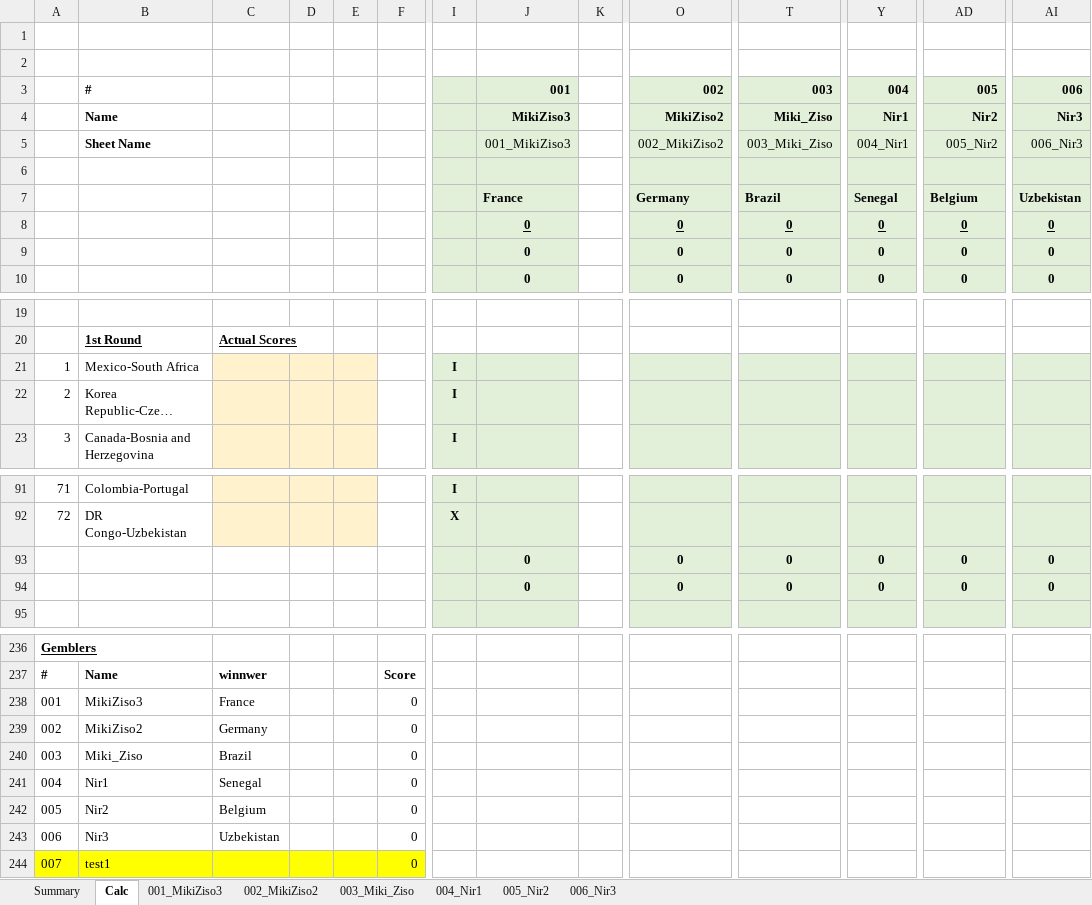
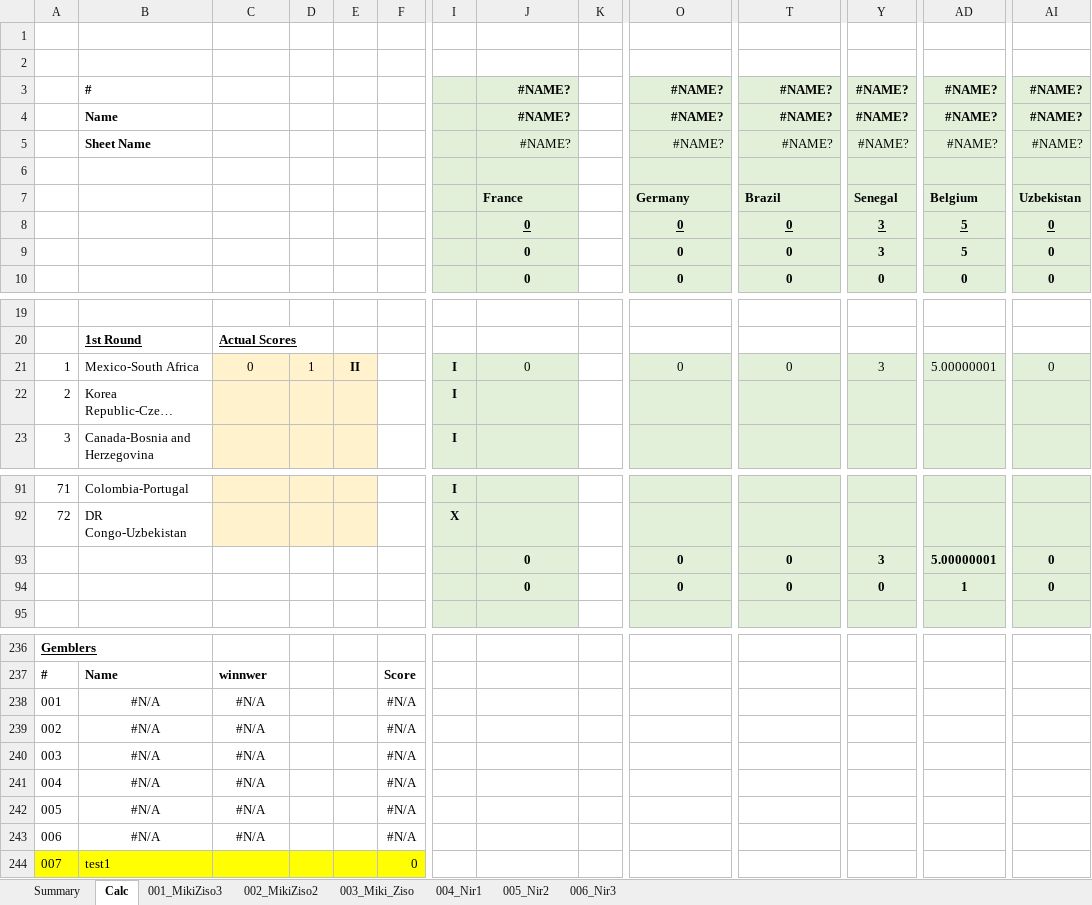
Before and after one commit to mikizi/toto, an Excel workbook: xlsx/Master WorldCup26.xlsx, sheet Calc, drawn as a sheet; only a part is shown, gaps mark what is left out; long unchanged cells end in …; values as stored, in another font and other column widths than the file's, no borders; removed rows and columns are numbered as before the commit, all else as after; rows hold the shown columns only; the diff covers the shown part only; the diff names each change by its address in the sheet, - before the commit and + after, or states it on an @@ line.

```diff
--- a/xlsx/Master WorldCup26.xlsx (sheet Calc)
+++ b/xlsx/Master WorldCup26.xlsx (sheet Calc)
-row 3:  | # |  |  |  |  |  | 001 |  | 002 | 003 | 004 | 005 | 006
-row 4:  | Name |  |  |  |  |  | MikiZiso3 |  | MikiZiso2 | Miki_Ziso | Nir1 | Nir2 | Nir3
-row 5:  | Sheet Name |  |  |  |  |  | 001_MikiZiso3 |  | 002_MikiZiso2 | 003_Miki_Ziso | 004_Nir1 | 005_Nir2 | 006_Nir3
+row 3:  | # |  |  |  |  |  | #NAME? |  | #NAME? | #NAME? | #NAME? | #NAME? | #NAME?
+row 4:  | Name |  |  |  |  |  | #NAME? |  | #NAME? | #NAME? | #NAME? | #NAME? | #NAME?
+row 5:  | Sheet Name |  |  |  |  |  | #NAME? |  | #NAME? | #NAME? | #NAME? | #NAME? | #NAME?
-Y8:Y9: 0
+Y8:Y9: 3
-AD8:AD9: 0
+AD8:AD9: 5
-C21: (empty)
+C21: 0
-D21: (empty)
+D21: 1
-E21: (empty)
+E21: II
-J21: (empty)
+J21: 0
-O21: (empty)
+O21: 0
-T21: (empty)
+T21: 0
-Y21: (empty)
+Y21: 3
-AD21: (empty)
+AD21: 5.00000001
-AI21: (empty)
+AI21: 0
-Y93: 0
+Y93: 3
-AD93: 0
+AD93: 5.00000001
-AD94: 0
+AD94: 1
-row 238: 001 | MikiZiso3 | France |  |  | 0
-row 239: 002 | MikiZiso2 | Germany |  |  | 0
-row 240: 003 | Miki_Ziso | Brazil |  |  | 0
-row 241: 004 | Nir1 | Senegal |  |  | 0
-row 242: 005 | Nir2 | Belgium |  |  | 0
-row 243: 006 | Nir3 | Uzbekistan |  |  | 0
+row 238: 001 | #N/A | #N/A |  |  | #N/A
+row 239: 002 | #N/A | #N/A |  |  | #N/A
+row 240: 003 | #N/A | #N/A |  |  | #N/A
+row 241: 004 | #N/A | #N/A |  |  | #N/A
+row 242: 005 | #N/A | #N/A |  |  | #N/A
+row 243: 006 | #N/A | #N/A |  |  | #N/A
```
Also changed, not shown: 10 edited cells and cell formats elsewhere in this sheet, sheet Summary, formulas that keep their value, hidden cells, 2 other files.
